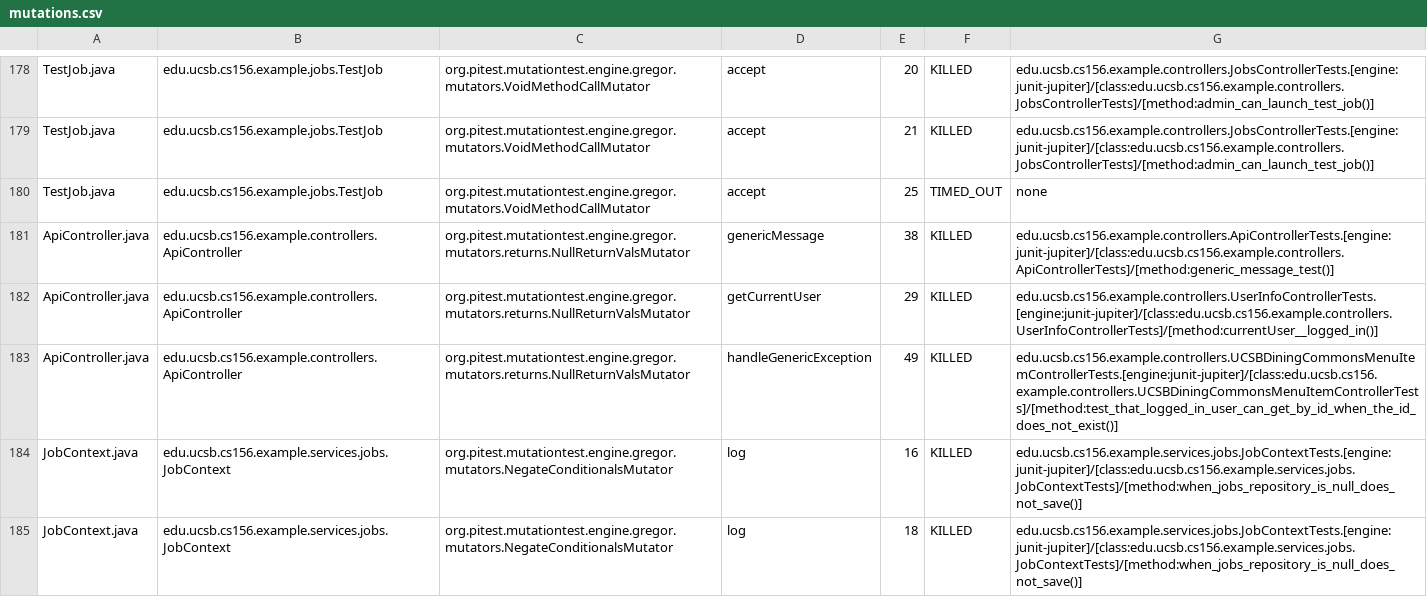
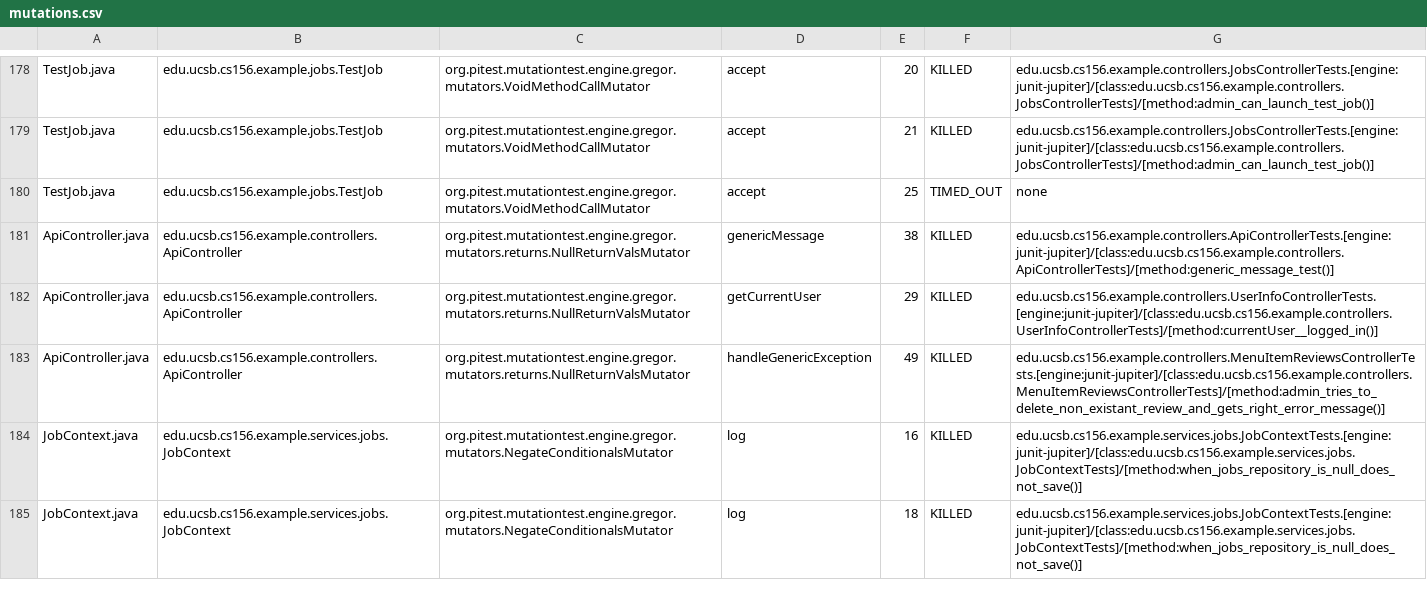
Before and after one commit to ucsb-cs156-s25/team02-s25-10, a CSV file: prs/123/pitest/mutations.csv, drawn as a sheet; only a part is shown, gaps mark what is left out.

Commit message:
Deploying to gh-pages from @ ucsb-cs156-s25/team02-s25-10@706d20a805578851b90f7c4a332fb0d132b1a963 🚀

```diff
--- a/prs/123/pitest/mutations.csv
+++ b/prs/123/pitest/mutations.csv
@@ -182,3 +182,3 @@ ApiController.java,edu.ucsb.cs156.example.controllers.ApiController,org.pitest.m
 ApiController.java,edu.ucsb.cs156.example.controllers.ApiController,org.pitest.mutationtest.engine.gregor.mutators.returns.NullReturnValsMutator,getCurrentUser,29,KILLED,edu.ucsb.cs156.example.controllers.UserInfoControllerTests.[engine:junit-jupiter]/[class:edu.ucsb.cs156.example.controllers.UserInfoControllerTests]/[method:currentUser__logged_in()]
-ApiController.java,edu.ucsb.cs156.example.controllers.ApiController,org.pitest.mutationtest.engine.gregor.mutators.returns.NullReturnValsMutator,handleGenericException,49,KILLED,edu.ucsb.cs156.example.controllers.UCSBDiningCommonsMenuItemControllerTests.[engine:junit-jupiter]/[class:edu.ucsb.cs156.example.controllers.UCSBDiningCommonsMenuItemControllerTests]/[method:test_that_logged_in_user_can_get_by_id_when_the_id_does_not_exist()]
+ApiController.java,edu.ucsb.cs156.example.controllers.ApiController,org.pitest.mutationtest.engine.gregor.mutators.returns.NullReturnValsMutator,handleGenericException,49,KILLED,edu.ucsb.cs156.example.controllers.MenuItemReviewsControllerTests.[engine:junit-jupiter]/[class:edu.ucsb.cs156.example.controllers.MenuItemReviewsControllerTests]/[method:admin_tries_to_delete_non_existant_review_and_gets_right_error_message()]
 JobContext.java,edu.ucsb.cs156.example.services.jobs.JobContext,org.pitest.mutationtest.engine.gregor.mutators.NegateConditionalsMutator,log,16,KILLED,edu.ucsb.cs156.example.services.jobs.JobContextTests.[engine:junit-jupiter]/[class:edu.ucsb.cs156.example.services.jobs.JobContextTests]/[method:when_jobs_repository_is_null_does_not_save()]
```
Also changed, not shown: 21 other files.
